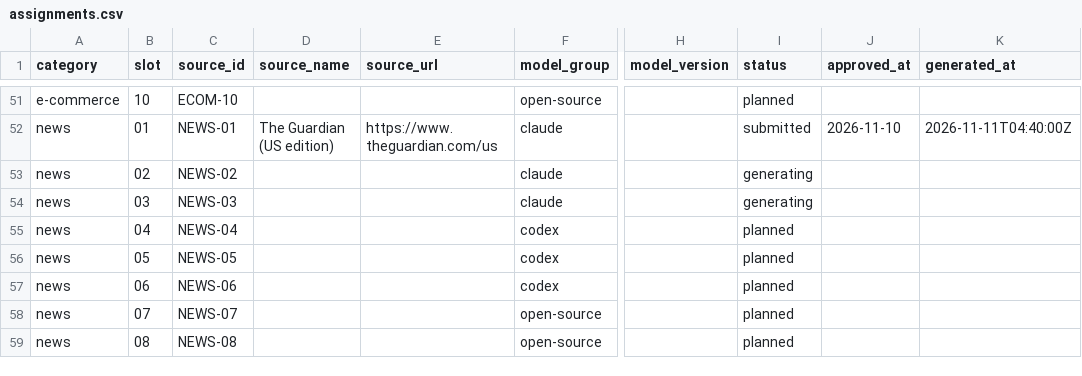
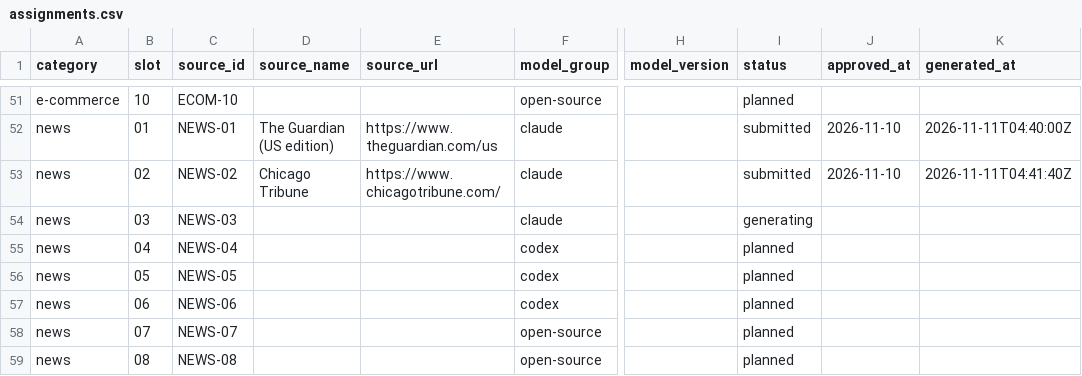
Before and after one commit to tienvu-lol/Accessibility-HCI-and-LLM-Research, a CSV file: Websites/metadata/assignments.csv, drawn as a sheet; only a part is shown, gaps mark what is left out; the diff names each change by its address in the sheet, - before the commit and + after, or states it on an @@ line.

```diff
--- a/Websites/metadata/assignments.csv
+++ b/Websites/metadata/assignments.csv
-D53 (source_name): (empty)
+D53 (source_name): Chicago Tribune
-E53 (source_url): (empty)
+E53 (source_url): https://www.chicagotribune.com/
-I53 (status): generating
+I53 (status): submitted
-J53 (approved_at): (empty)
+J53 (approved_at): 2026-11-10
-K53 (generated_at): (empty)
+K53 (generated_at): 2026-11-11T04:41:40Z
```
Also changed, not shown: 28 other files.
